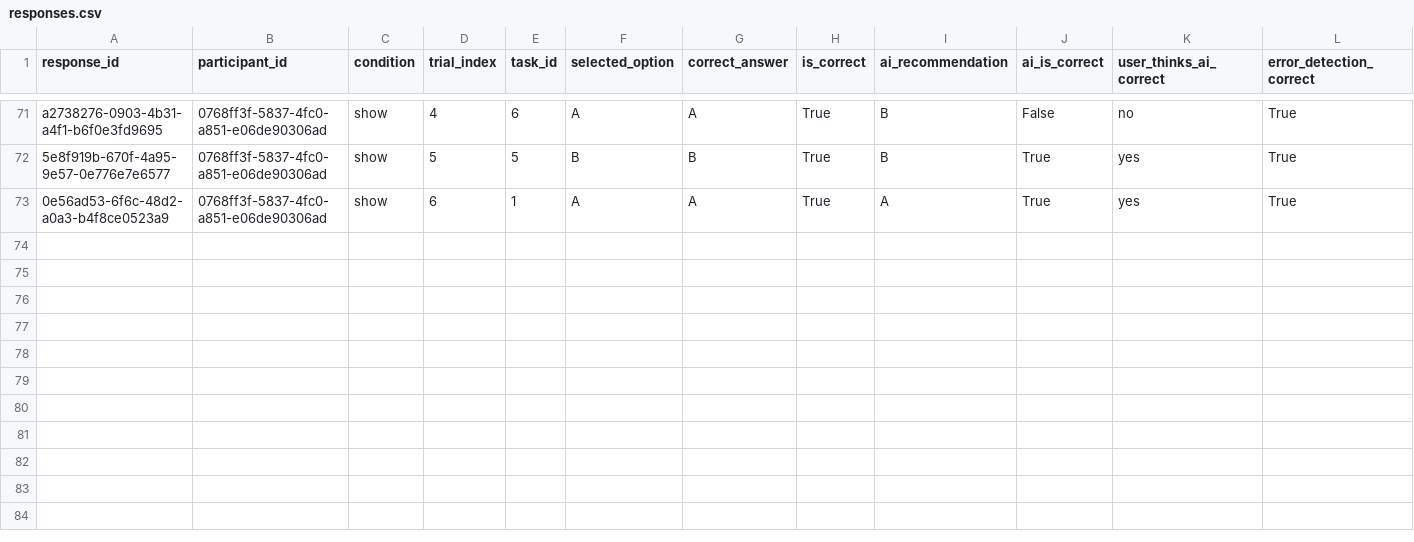
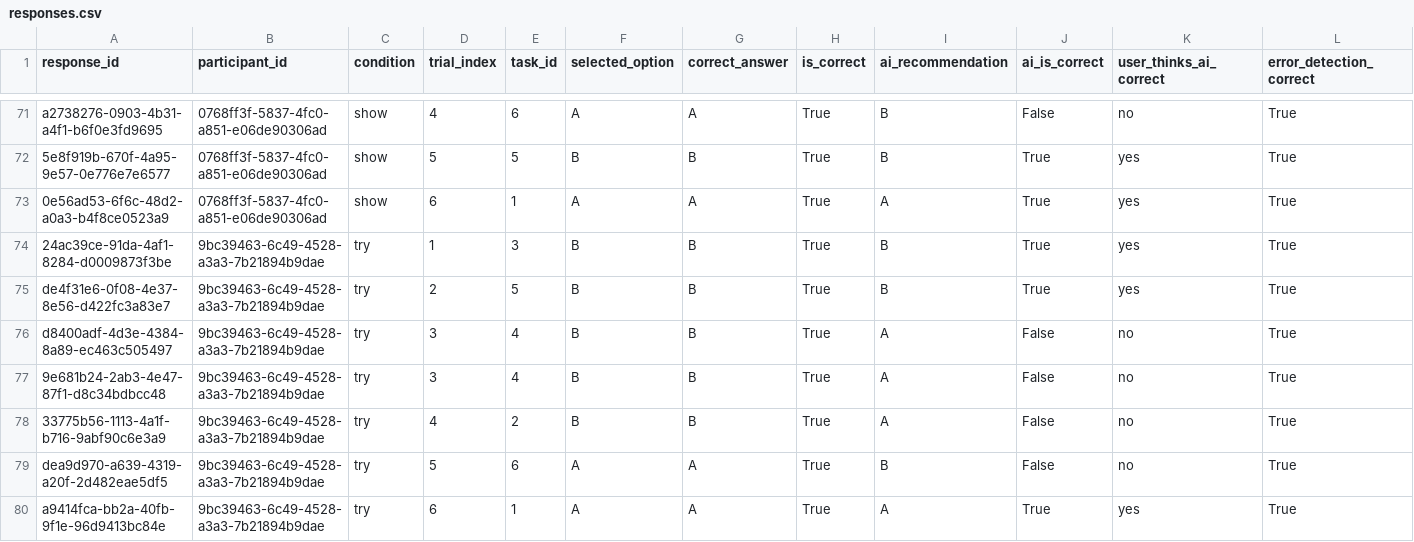
Before and after one commit to SuYirouCrystal/Show-Tell-or-Let-Me-Try-HCI-, a CSV file: data/responses.csv, drawn as a sheet; only a part is shown, gaps mark what is left out; rows hold the shown columns only; the diff names each change by its address in the sheet, - before the commit and + after, or states it on an @@ line.

```diff
--- a/data/responses.csv
+++ b/data/responses.csv
+row 74: 24ac39ce-91da-4af1-8284-d0009873f3be | 9bc39463-6c49-4528-a3a3-7b21894b9dae | try | 1 | 3 | B | B | True | B | True | yes | True
+row 75: de4f31e6-0f08-4e37-8e56-d422fc3a83e7 | 9bc39463-6c49-4528-a3a3-7b21894b9dae | try | 2 | 5 | B | B | True | B | True | yes | True
+row 76: d8400adf-4d3e-4384-8a89-ec463c505497 | 9bc39463-6c49-4528-a3a3-7b21894b9dae | try | 3 | 4 | B | B | True | A | False | no | True
+row 77: 9e681b24-2ab3-4e47-87f1-d8c34bdbcc48 | 9bc39463-6c49-4528-a3a3-7b21894b9dae | try | 3 | 4 | B | B | True | A | False | no | True
+row 78: 33775b56-1113-4a1f-b716-9abf90c6e3a9 | 9bc39463-6c49-4528-a3a3-7b21894b9dae | try | 4 | 2 | B | B | True | A | False | no | True
+row 79: dea9d970-a639-4319-a20f-2d482eae5df5 | 9bc39463-6c49-4528-a3a3-7b21894b9dae | try | 5 | 6 | A | A | True | B | False | no | True
+row 80: a9414fca-bb2a-40fb-9f1e-96d9413bc84e | 9bc39463-6c49-4528-a3a3-7b21894b9dae | try | 6 | 1 | A | A | True | A | True | yes | True
```
Also changed, not shown: data/participants.csv, data/surveys.csv.
